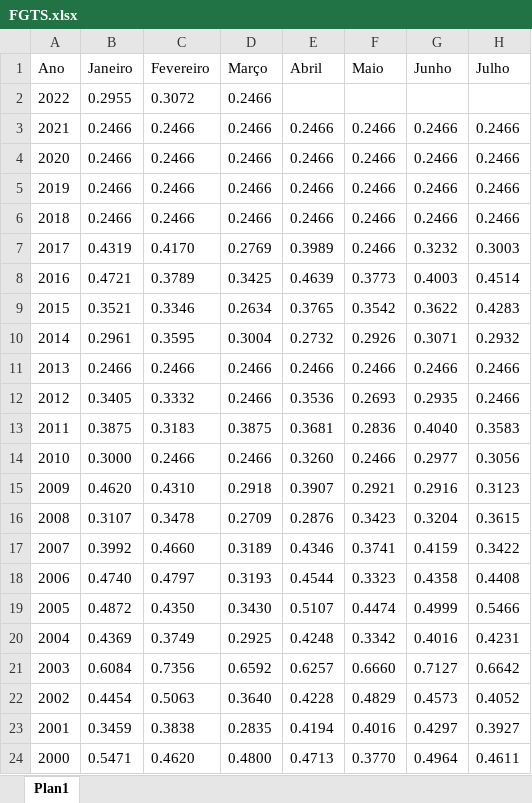
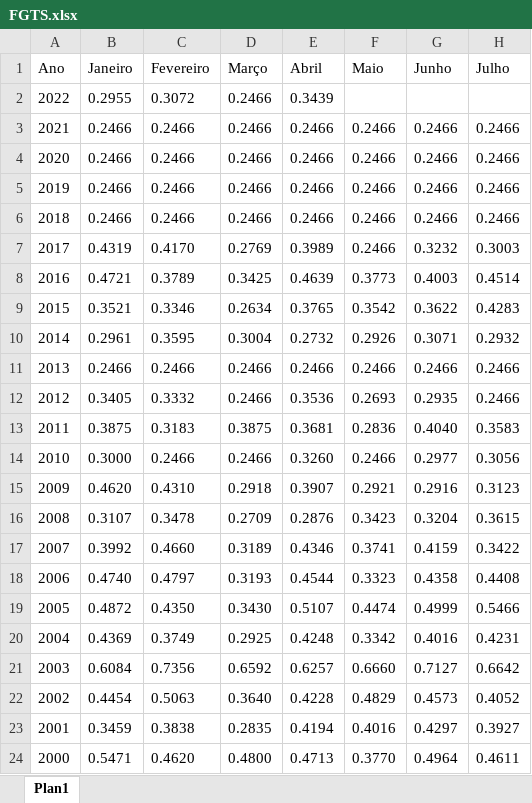
Before and after one commit to CarlosOliveira1988/Investment_Portfolio_Analysis, an Excel workbook: indexer_lib/data/FGTS.xlsx, sheet Plan1, drawn as a sheet; only a part is shown; values as stored, in another font and other column widths than the file's, no borders; the diff names each change by its address in the sheet, - before the commit and + after, or states it on an @@ line.

```diff
--- a/indexer_lib/data/FGTS.xlsx (sheet Plan1)
+++ b/indexer_lib/data/FGTS.xlsx (sheet Plan1)
-E2 (Abril): (empty)
+E2 (Abril): 0.3439
```
Also changed, not shown: indexer_lib/data/CDI.xlsx, indexer_lib/data/IPCA.xlsx, 13 other files.
